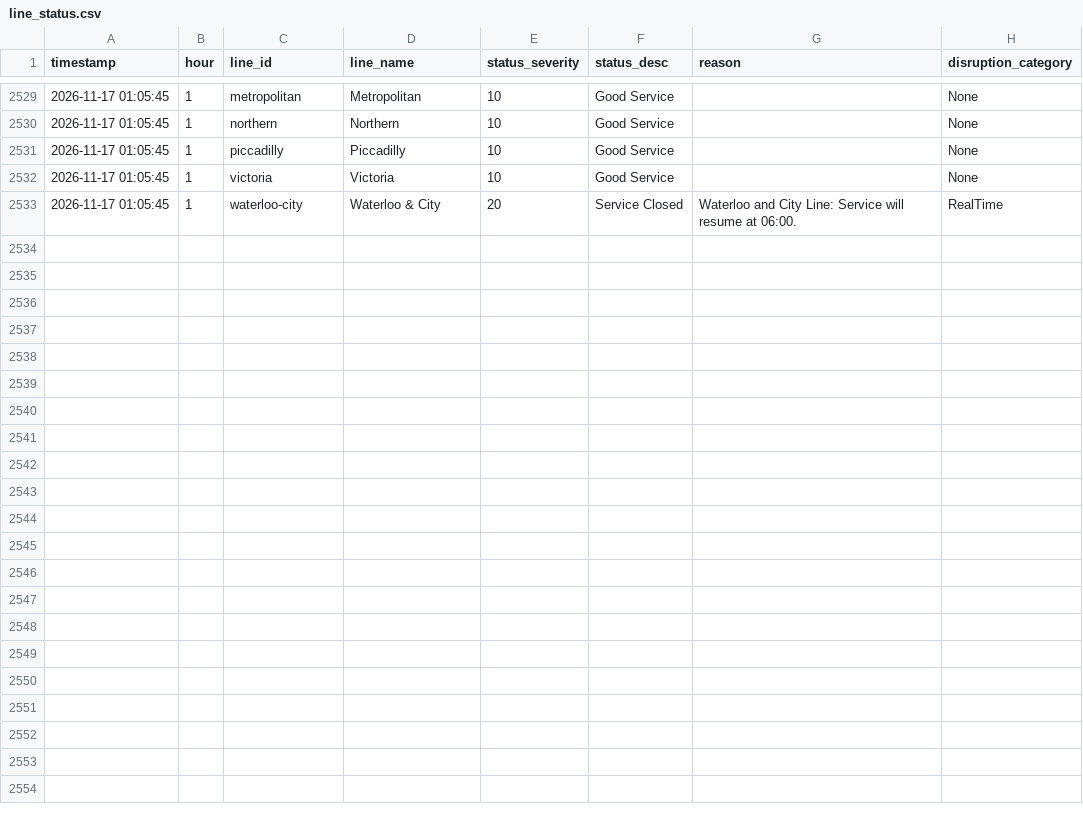
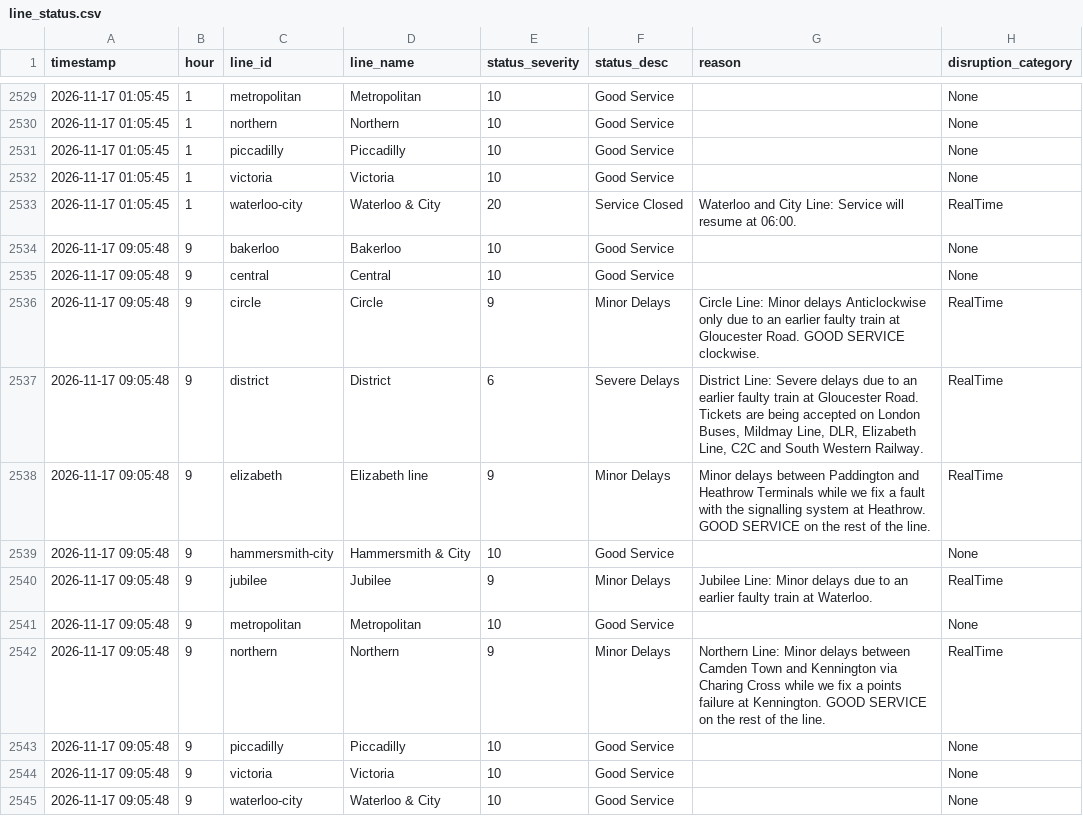
Before and after one commit to AbdulmalikAdam27/tfl-reliability-dashboard, a CSV file: data/line_status.csv, drawn as a sheet; only a part is shown, gaps mark what is left out; the diff names each change by its address in the sheet, - before the commit and + after, or states it on an @@ line.

```diff
--- a/data/line_status.csv
+++ b/data/line_status.csv
+row 2534: 2026-11-17 09:05:48 | 9 | bakerloo | Bakerloo | 10 | Good Service |  | None
+row 2535: 2026-11-17 09:05:48 | 9 | central | Central | 10 | Good Service |  | None
+row 2536: 2026-11-17 09:05:48 | 9 | circle | Circle | 9 | Minor Delays | Circle Line: Minor delays Anticlockwise only due to an earlier faulty train at Gloucester Road. GOOD SERVICE clockwise. | RealTime
+row 2537: 2026-11-17 09:05:48 | 9 | district | District | 6 | Severe Delays | District Line: Severe delays due to an earlier faulty train at Gloucester Road. Tickets are being accepted on London Buses, Mildmay Line, DLR, Elizabeth Line, C2C and South Western Railway. | RealTime
+row 2538: 2026-11-17 09:05:48 | 9 | elizabeth | Elizabeth line | 9 | Minor Delays | Minor delays between Paddington and Heathrow Terminals while we fix a fault with the signalling system at Heathrow. GOOD SERVICE on the rest of the line. | RealTime
+row 2539: 2026-11-17 09:05:48 | 9 | hammersmith-city | Hammersmith & City | 10 | Good Service |  | None
+row 2540: 2026-11-17 09:05:48 | 9 | jubilee | Jubilee | 9 | Minor Delays | Jubilee Line: Minor delays due to an earlier faulty train at Waterloo. | RealTime
+row 2541: 2026-11-17 09:05:48 | 9 | metropolitan | Metropolitan | 10 | Good Service |  | None
+row 2542: 2026-11-17 09:05:48 | 9 | northern | Northern | 9 | Minor Delays | Northern Line: Minor delays between Camden Town and Kennington via Charing Cross while we fix a points failure at Kennington. GOOD SERVICE on the rest of the line. | RealTime
+row 2543: 2026-11-17 09:05:48 | 9 | piccadilly | Piccadilly | 10 | Good Service |  | None
+row 2544: 2026-11-17 09:05:48 | 9 | victoria | Victoria | 10 | Good Service |  | None
+row 2545: 2026-11-17 09:05:48 | 9 | waterloo-city | Waterloo & City | 10 | Good Service |  | None
```
Also changed, not shown: data/arrivals_summary.csv, data/reliability_summary.csv.
